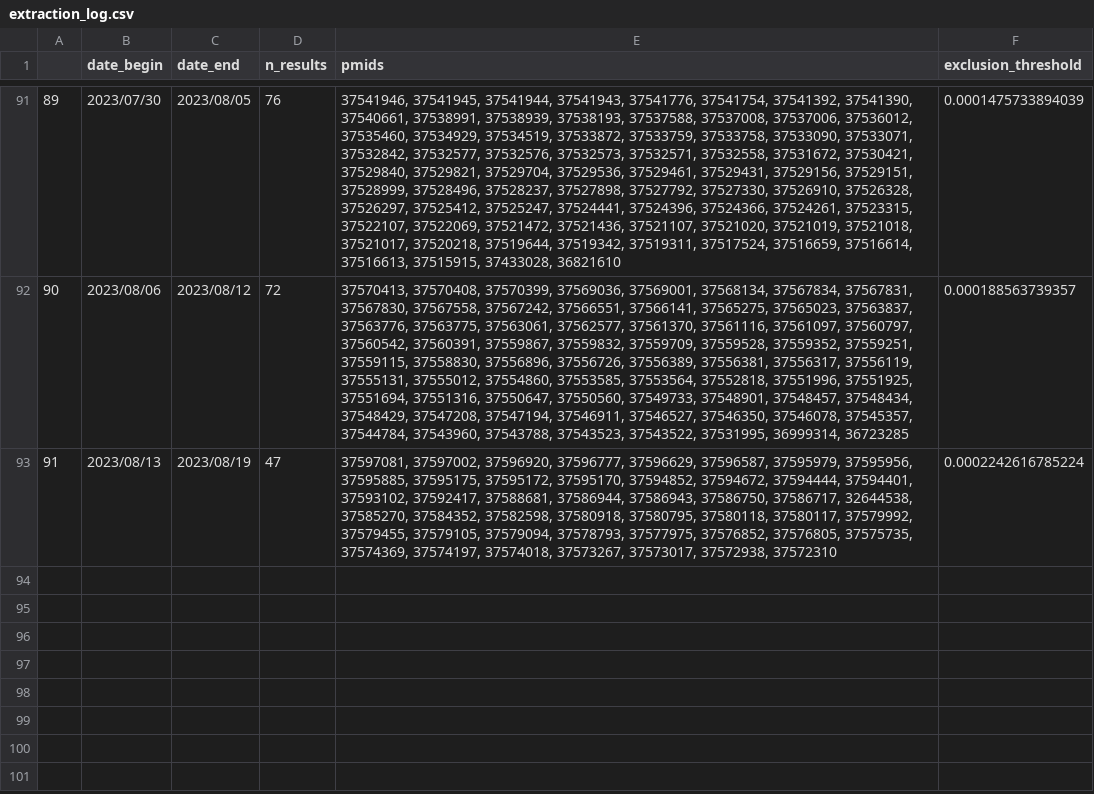
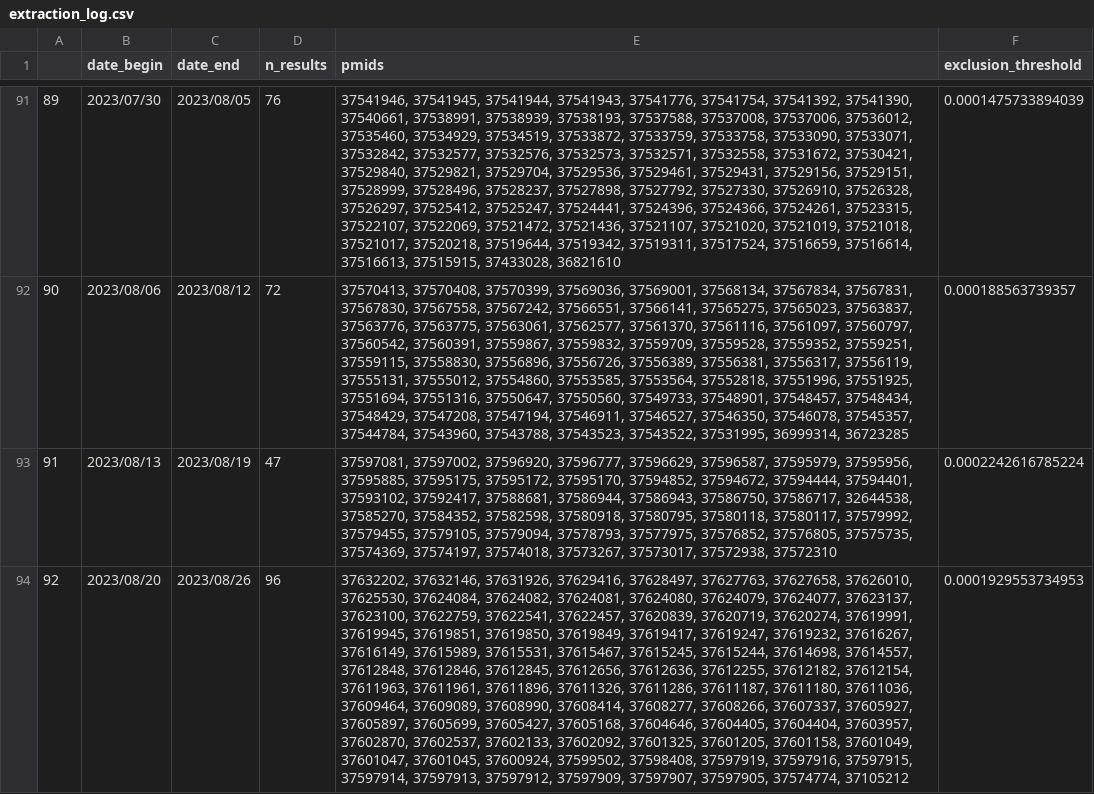
Before and after one commit to urppchusj/impactpharmacie, a CSV file: data/second_gen/extraction_log.csv, drawn as a sheet; only a part is shown, gaps mark what is left out; the diff names each change by its address in the sheet, - before the commit and + after, or states it on an @@ line.

Commit message:
data update 2023/08/29

```diff
--- a/data/second_gen/extraction_log.csv
+++ b/data/second_gen/extraction_log.csv
+row 94: 92 | 2023/08/20 | 2023/08/26 | 96 | 37632202, 37632146, 37631926, 37629416, 37628497, 37627763, 37627658, 37626010, 37625530, 37624084, 37624082, 37624081, 37624080, 37624079, 37624077, 37623137, 37623100, 37622759, 37622541, 37622457, 37620839, 37620719, 37620274, 37619991, 37619945, 37619851, 37619850, 37619849, 37619417, 37619247, 37619232, 37616267, 37616149, 37615989, 37615531, 37615467, 37615245, 37615244, 37614698, 37614557, 37612848, 37612846, 37612845, 37612656, 37612636, 37612255, 37612182, 37612154, 37611963, 37611961, 37611896, 37611326, 37611286, 37611187, 37611180, 37611036, 37609464, 37609089, 37608990, 37608414, 37608277, 37608266, 37607337, 37605927, 37605897, 37605699, 37605427, 37605168, 37604646, 37604405, 37604404, 37603957, 37602870, 37602537, 37602133, 37602092, 37601325, 37601205, 37601158, 37601049, 37601047, 37601045, 37600924, 37599502, 37598408, 37597919, 37597916, 37597915, 37597914, 37597913, 37597912, 37597909, 37597907, 37597905, 37574774, 37105212 | 0.0001929553734953
```
Also changed, not shown: data/second_gen/predictions.csv, 2 other files.
